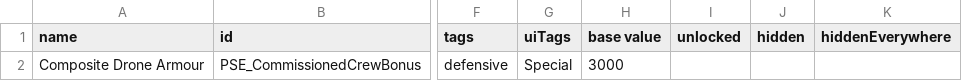
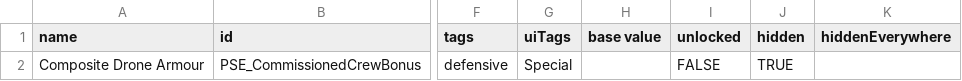
Before and after one commit to automatopaste/pearson_exotronics, a CSV file: data/hullmods/hull_mods.csv, drawn as a sheet; only a part is shown, gaps mark what is left out; the diff names each change by its address in the sheet, - before the commit and + after, or states it on an @@ line.

```diff
--- a/data/hullmods/hull_mods.csv
+++ b/data/hullmods/hull_mods.csv
-H2 (base value): 3000
+H2 (base value): (empty)
-I2 (unlocked): (empty)
+I2 (unlocked): FALSE
-J2 (hidden): (empty)
+J2 (hidden): TRUE
```
Also changed, not shown: data/hulls/ship_data.csv, data/hulls/wing_data.csv, 39 other files.
